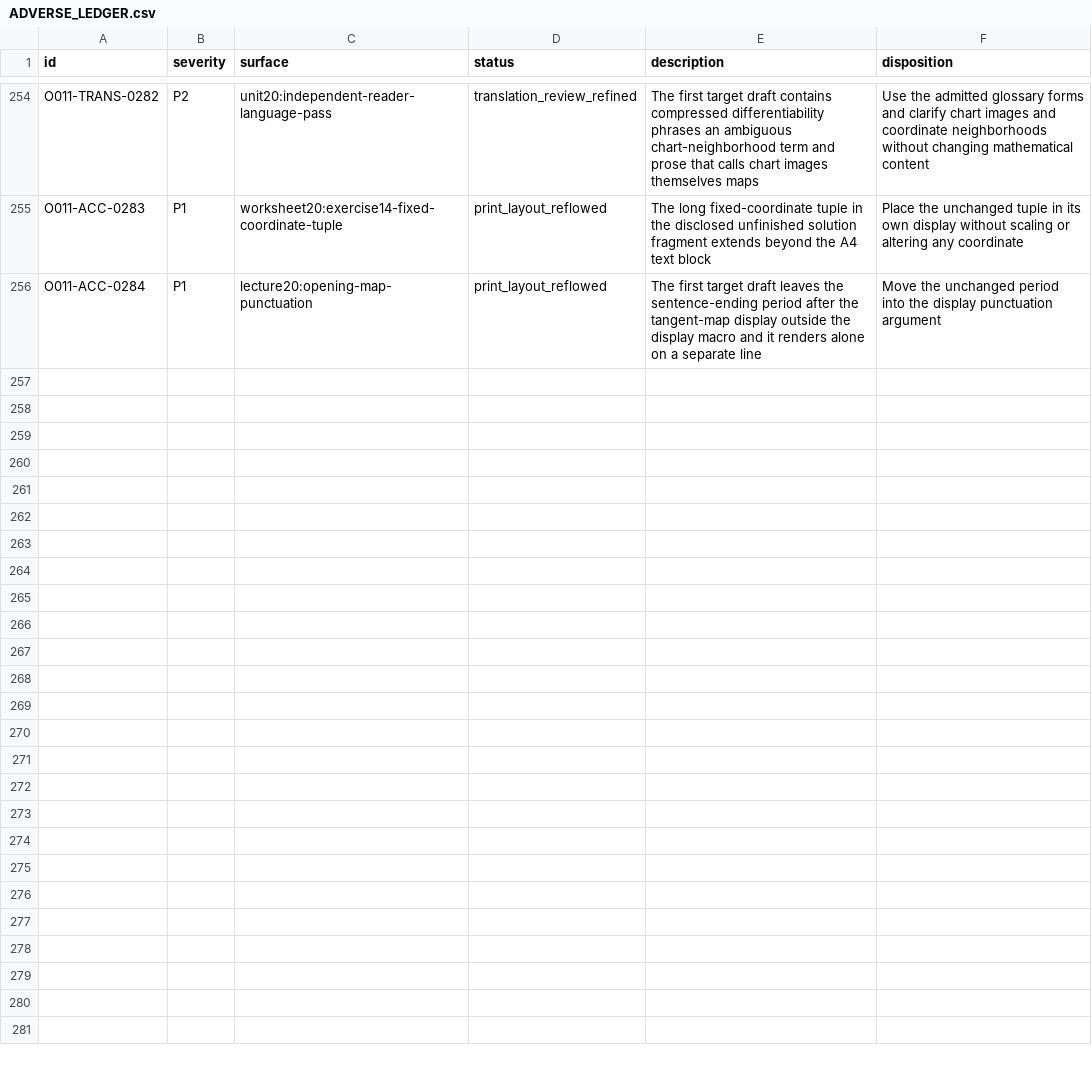
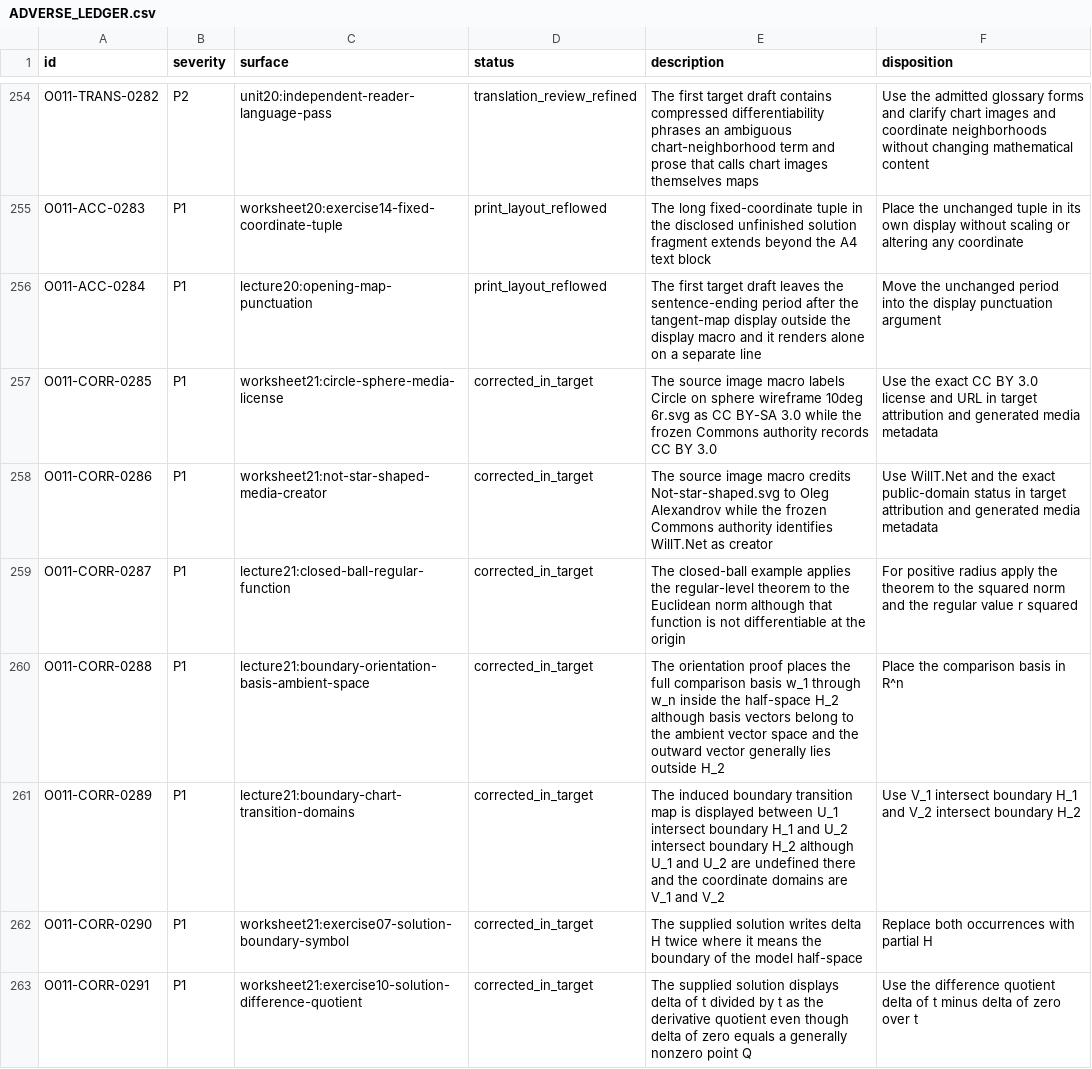
Before and after one commit to KokunoYumeto/brenner-differentialgeometrie-id, a CSV file: 00_control/ADVERSE_LEDGER.csv, drawn as a sheet; only a part is shown, gaps mark what is left out; the diff covers the shown part only.

```diff
--- a/00_control/ADVERSE_LEDGER.csv
+++ b/00_control/ADVERSE_LEDGER.csv
@@ -256 +256,8 @@ O011-ACC-0283,P1,worksheet20:exercise14-fixed-coordinate-tuple,print_layout_refl
 O011-ACC-0284,P1,lecture20:opening-map-punctuation,print_layout_reflowed,The first target draft leaves the sentence-ending period after the tangent-map display outside the display macro and it renders alone on a separate line,Move the unchanged period into the display punctuation argument
+O011-CORR-0285,P1,worksheet21:circle-sphere-media-license,corrected_in_target,The source image macro labels Circle on sphere wireframe 10deg 6r.svg as CC BY-SA 3.0 while the frozen Commons authority records CC BY 3.0,Use the exact CC BY 3.0 license and URL in target attribution and generated media metadata
+O011-CORR-0286,P1,worksheet21:not-star-shaped-media-creator,corrected_in_target,The source image macro credits Not-star-shaped.svg to Oleg Alexandrov while the frozen Commons authority identifies WillT.Net as creator,Use WillT.Net and the exact public-domain status in target attribution and generated media metadata
+O011-CORR-0287,P1,lecture21:closed-ball-regular-function,corrected_in_target,The closed-ball example applies the regular-level theorem to the Euclidean norm although that function is not differentiable at the origin,For positive radius apply the theorem to the squared norm and the regular value r squared
+O011-CORR-0288,P1,lecture21:boundary-orientation-basis-ambient-space,corrected_in_target,The orientation proof places the full comparison basis w_1 through w_n inside the half-space H_2 although basis vectors belong to the ambient vector space and the outward vector generally lies outside H_2,Place the comparison basis in R^n
+O011-CORR-0289,P1,lecture21:boundary-chart-transition-domains,corrected_in_target,The induced boundary transition map is displayed between U_1 intersect boundary H_1 and U_2 intersect boundary H_2 although U_1 and U_2 are undefined there and the coordinate domains are V_1 and V_2,Use V_1 intersect boundary H_1 and V_2 intersect boundary H_2
+O011-CORR-0290,P1,worksheet21:exercise07-solution-boundary-symbol,corrected_in_target,The supplied solution writes delta H twice where it means the boundary of the model half-space,Replace both occurrences with partial H
+O011-CORR-0291,P1,worksheet21:exercise10-solution-difference-quotient,corrected_in_target,The supplied solution displays delta of t divided by t as the derivative quotient even though delta of zero equals a generally nonzero point Q,Use the difference quotient delta of t minus delta of zero over t
```
Also changed, not shown: 7 added rows elsewhere in this file, 00_control/TERMINOLOGY.csv, 46 other files.
